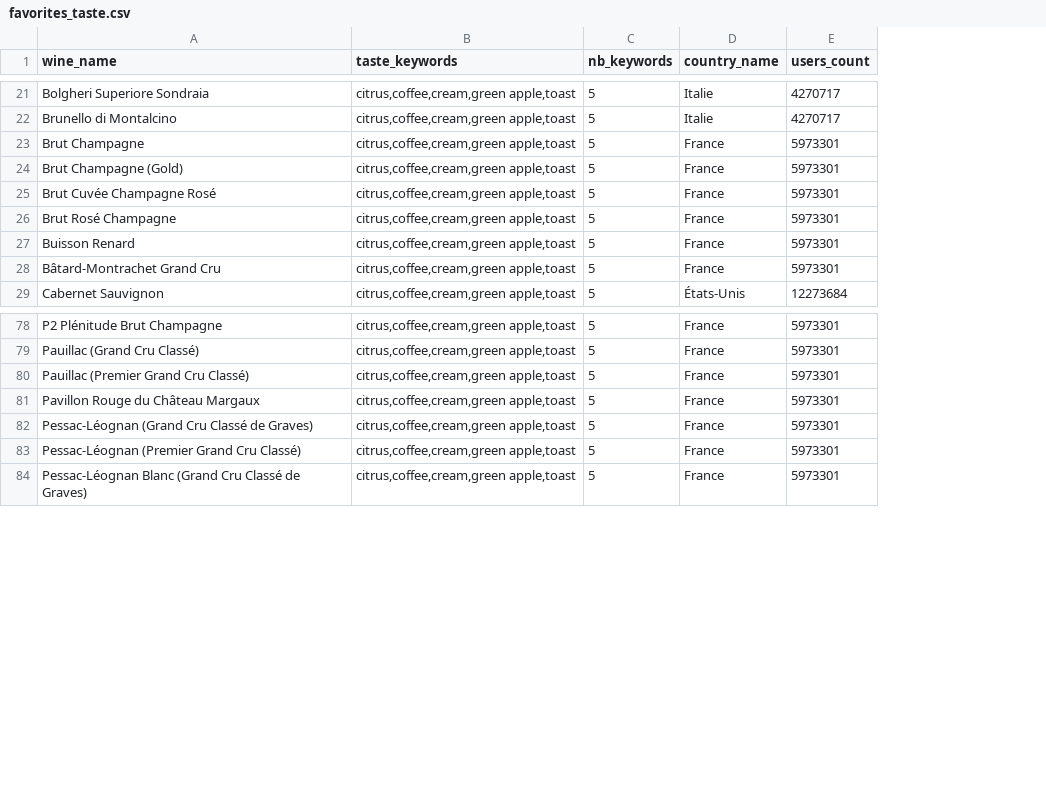
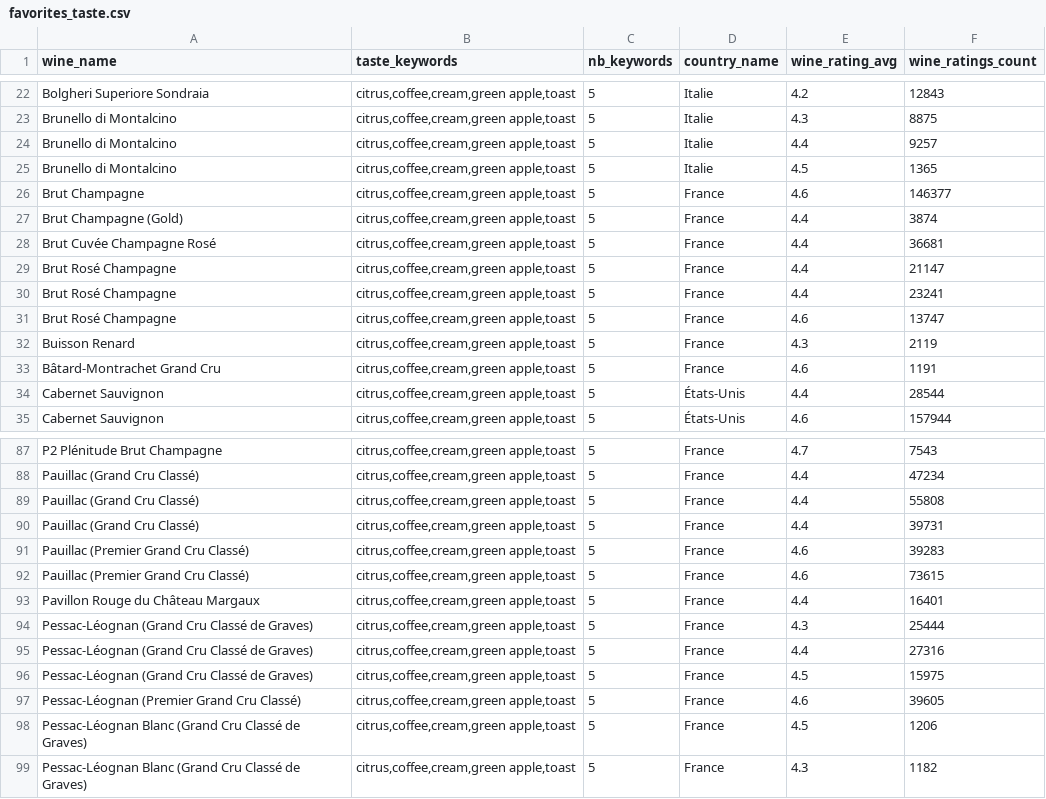
Before and after one commit to KriszgruberL/Vivino, a CSV file: data/CSVs/favorites_taste.csv, drawn as a sheet; only a part is shown, gaps mark what is left out; removed rows and columns are numbered as before the commit, all else as after; the diff covers the shown part only; the diff names each change by its address in the sheet, - before the commit and + after, or states it on an @@ line.

Commit message:
favorites_taste slight changes

```diff
--- a/data/CSVs/favorites_taste.csv
+++ b/data/CSVs/favorites_taste.csv
-column E (users_count), rows 21-29: 4270717 | 4270717 | 5973301 | 5973301 | 5973301 | 5973301 | 5973301 | 5973301 | 12273684; rows 78-84: all 5973301
+column E (wine_rating_avg), rows 22-23: 4.2 | 4.3; rows 26-29: 4.6 | 4.4 | 4.4 | 4.4; rows 32-33: 4.3 | 4.6; row 35: 4.6; rows 87-88: 4.7 | 4.4; rows 92-94: 4.6 | 4.4 | 4.3; row 97: 4.6; row 99: 4.3
+column F (wine_ratings_count), rows 22-23: 12843 | 8875; rows 26-29: 146377 | 3874 | 36681 | 21147; rows 32-33: 2119 | 1191; row 35: 157944; rows 87-88: 7543 | 47234; rows 92-94: 73615 | 16401 | 25444; row 97: 39605; row 99: 1182
+row 24: Brunello di Montalcino | citrus,coffee,cream,green apple,toast | 5 | Italie | 4.4 | 9257
+row 25: Brunello di Montalcino | citrus,coffee,cream,green apple,toast | 5 | Italie | 4.5 | 1365
+row 30: Brut Rosé Champagne | citrus,coffee,cream,green apple,toast | 5 | France | 4.4 | 23241
+row 31: Brut Rosé Champagne | citrus,coffee,cream,green apple,toast | 5 | France | 4.6 | 13747
+row 34: Cabernet Sauvignon | citrus,coffee,cream,green apple,toast | 5 | États-Unis | 4.4 | 28544
+row 89: Pauillac (Grand Cru Classé) | citrus,coffee,cream,green apple,toast | 5 | France | 4.4 | 55808
+row 90: Pauillac (Grand Cru Classé) | citrus,coffee,cream,green apple,toast | 5 | France | 4.4 | 39731
+row 91: Pauillac (Premier Grand Cru Classé) | citrus,coffee,cream,green apple,toast | 5 | France | 4.6 | 39283
+row 95: Pessac-Léognan (Grand Cru Classé de Graves) | citrus,coffee,cream,green apple,toast | 5 | France | 4.4 | 27316
+row 96: Pessac-Léognan (Grand Cru Classé de Graves) | citrus,coffee,cream,green apple,toast | 5 | France | 4.5 | 15975
+row 98: Pessac-Léognan Blanc (Grand Cru Classé de Graves) | citrus,coffee,cream,green apple,toast | 5 | France | 4.5 | 1206
```
Also changed, not shown: 9 added rows elsewhere in this file, 1 other file.
